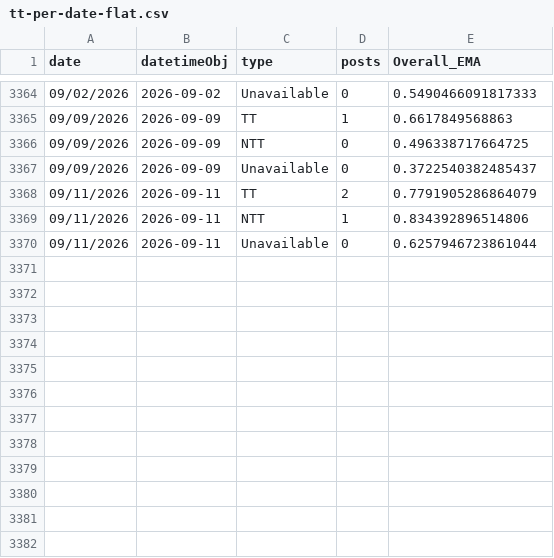
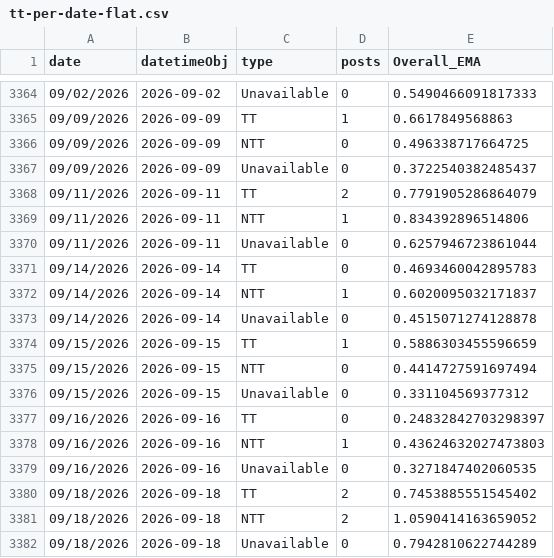
Before and after one commit to lingeringcode/rmdash, a CSV file: src/data/tt-per-date-flat.csv, drawn as a sheet; only a part is shown, gaps mark what is left out.

```diff
--- a/src/data/tt-per-date-flat.csv
+++ b/src/data/tt-per-date-flat.csv
@@ -3370 +3370,13 @@ date,datetimeObj,type,posts,Overall_EMA
 09/11/2026,2026-09-11,Unavailable,0,0.6257946723861044
+09/14/2026,2026-09-14,TT,0,0.4693460042895783
+09/14/2026,2026-09-14,NTT,1,0.6020095032171837
+09/14/2026,2026-09-14,Unavailable,0,0.4515071274128878
+09/15/2026,2026-09-15,TT,1,0.5886303455596659
+09/15/2026,2026-09-15,NTT,0,0.4414727591697494
+09/15/2026,2026-09-15,Unavailable,0,0.331104569377312
+09/16/2026,2026-09-16,TT,0,0.24832842703298397
+09/16/2026,2026-09-16,NTT,1,0.43624632027473803
+09/16/2026,2026-09-16,Unavailable,0,0.3271847402060535
+09/18/2026,2026-09-18,TT,2,0.7453885551545402
+09/18/2026,2026-09-18,NTT,2,1.0590414163659052
+09/18/2026,2026-09-18,Unavailable,0,0.7942810622744289
```
Also changed, not shown: src/data/all-jobs.csv, src/data/combined-jobs.csv, 4 other files.
